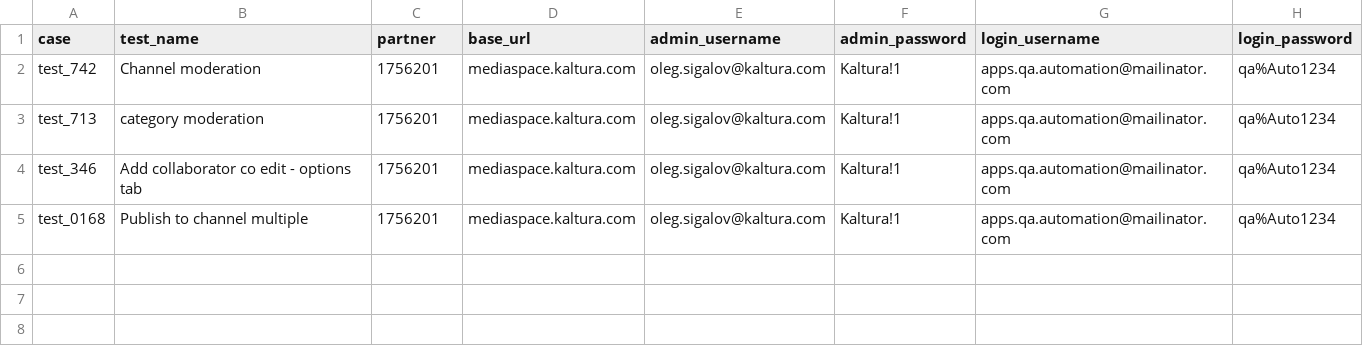
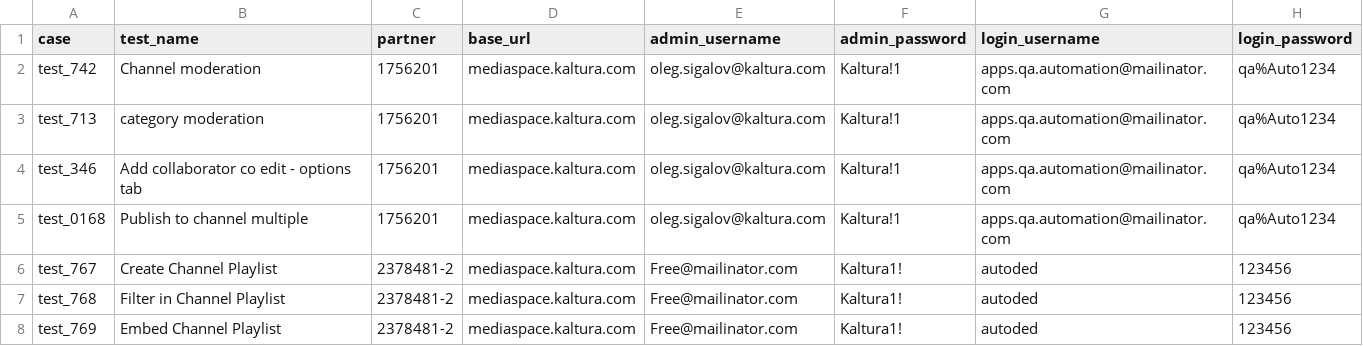
Before and after one commit to NadyaDi/kms-automation, a CSV file: web/ini/testPartnersProd.csv, drawn as a sheet.

Commit message:
Add name and description to tests 767 768 769

```diff
--- a/web/ini/testPartnersProd.csv
+++ b/web/ini/testPartnersProd.csv
@@ -5 +5,4 @@ test_346,Add collaborator co edit - options tab,1756201,mediaspace.kaltura.com,o
 test_0168,Publish to channel multiple,1756201,mediaspace.kaltura.com,oleg.sigalov@kaltura.com,Kaltura!1,apps.qa.automation@mailinator.com,qa%Auto1234
+test_767,Create Channel Playlist,2378481-2,mediaspace.kaltura.com,Free@mailinator.com,Kaltura1!,autoded,123456
+test_768,Filter in Channel Playlist,2378481-2,mediaspace.kaltura.com,Free@mailinator.com,Kaltura1!,autoded,123456
+test_769,Embed Channel Playlist,2378481-2,mediaspace.kaltura.com,Free@mailinator.com,Kaltura1!,autoded,123456
```
Also changed, not shown: web/ini/testPartnersTesting.csv, 5 other files.
